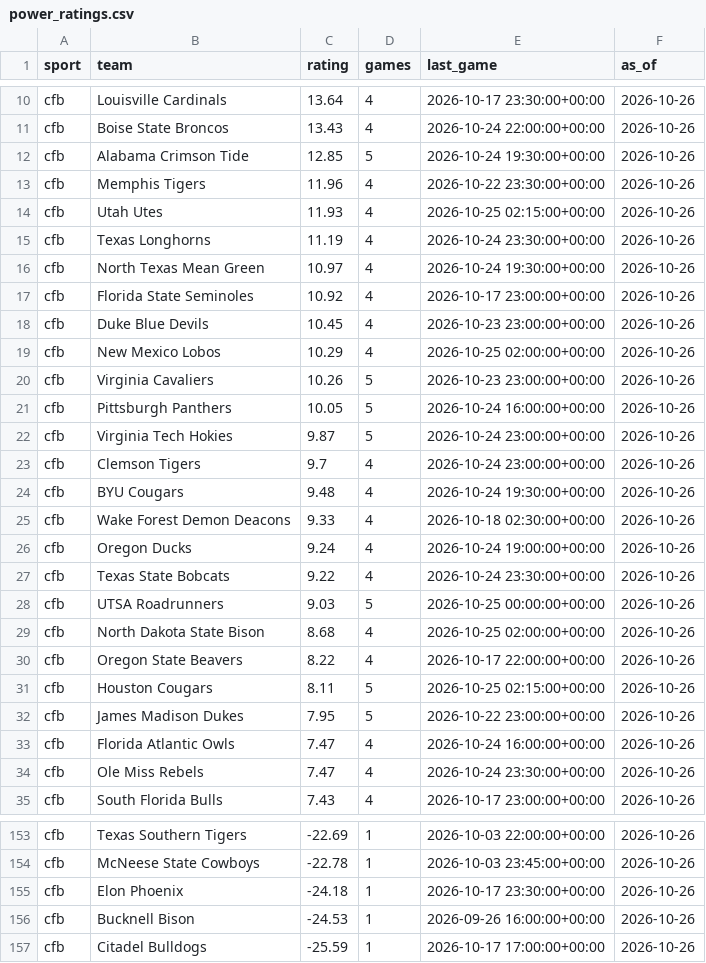
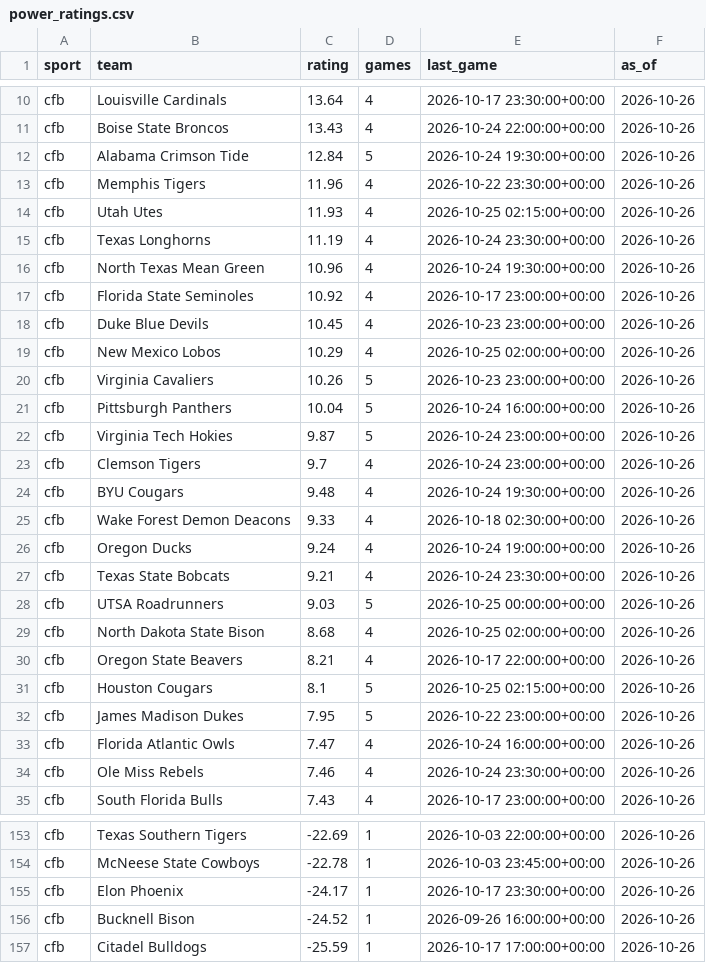
Before and after one commit to jmmoyer490/betting-data, a CSV file: data/power_ratings.csv, drawn as a sheet; only a part is shown, gaps mark what is left out; the diff covers the shown part only.

```diff
--- a/data/power_ratings.csv
+++ b/data/power_ratings.csv
@@ -11,3 +11,3 @@ cfb,Louisville Cardinals,13.64,4,2026-10-17 23:30:00+00:00,2026-10-26
 cfb,Boise State Broncos,13.43,4,2026-10-24 22:00:00+00:00,2026-10-26
-cfb,Alabama Crimson Tide,12.85,5,2026-10-24 19:30:00+00:00,2026-10-26
+cfb,Alabama Crimson Tide,12.84,5,2026-10-24 19:30:00+00:00,2026-10-26
 cfb,Memphis Tigers,11.96,4,2026-10-22 23:30:00+00:00,2026-10-26
@@ -15,3 +15,3 @@ cfb,Utah Utes,11.93,4,2026-10-25 02:15:00+00:00,2026-10-26
 cfb,Texas Longhorns,11.19,4,2026-10-24 23:30:00+00:00,2026-10-26
-cfb,North Texas Mean Green,10.97,4,2026-10-24 19:30:00+00:00,2026-10-26
+cfb,North Texas Mean Green,10.96,4,2026-10-24 19:30:00+00:00,2026-10-26
 cfb,Florida State Seminoles,10.92,4,2026-10-17 23:00:00+00:00,2026-10-26
@@ -20,3 +20,3 @@ cfb,New Mexico Lobos,10.29,4,2026-10-25 02:00:00+00:00,2026-10-26
 cfb,Virginia Cavaliers,10.26,5,2026-10-23 23:00:00+00:00,2026-10-26
-cfb,Pittsburgh Panthers,10.05,5,2026-10-24 16:00:00+00:00,2026-10-26
+cfb,Pittsburgh Panthers,10.04,5,2026-10-24 16:00:00+00:00,2026-10-26
 cfb,Virginia Tech Hokies,9.87,5,2026-10-24 23:00:00+00:00,2026-10-26
@@ -26,10 +26,10 @@ cfb,Wake Forest Demon Deacons,9.33,4,2026-10-18 02:30:00+00:00,2026-10-26
 cfb,Oregon Ducks,9.24,4,2026-10-24 19:00:00+00:00,2026-10-26
-cfb,Texas State Bobcats,9.22,4,2026-10-24 23:30:00+00:00,2026-10-26
+cfb,Texas State Bobcats,9.21,4,2026-10-24 23:30:00+00:00,2026-10-26
 cfb,UTSA Roadrunners,9.03,5,2026-10-25 00:00:00+00:00,2026-10-26
 cfb,North Dakota State Bison,8.68,4,2026-10-25 02:00:00+00:00,2026-10-26
-cfb,Oregon State Beavers,8.22,4,2026-10-17 22:00:00+00:00,2026-10-26
-cfb,Houston Cougars,8.11,5,2026-10-25 02:15:00+00:00,2026-10-26
+cfb,Oregon State Beavers,8.21,4,2026-10-17 22:00:00+00:00,2026-10-26
+cfb,Houston Cougars,8.1,5,2026-10-25 02:15:00+00:00,2026-10-26
 cfb,James Madison Dukes,7.95,5,2026-10-22 23:00:00+00:00,2026-10-26
 cfb,Florida Atlantic Owls,7.47,4,2026-10-24 16:00:00+00:00,2026-10-26
-cfb,Ole Miss Rebels,7.47,4,2026-10-24 23:30:00+00:00,2026-10-26
+cfb,Ole Miss Rebels,7.46,4,2026-10-24 23:30:00+00:00,2026-10-26
 cfb,South Florida Bulls,7.43,4,2026-10-17 23:00:00+00:00,2026-10-26
@@ -154,4 +154,4 @@ cfb,Texas Southern Tigers,-22.69,1,2026-10-03 22:00:00+00:00,2026-10-26
 cfb,McNeese State Cowboys,-22.78,1,2026-10-03 23:45:00+00:00,2026-10-26
-cfb,Elon Phoenix,-24.18,1,2026-10-17 23:30:00+00:00,2026-10-26
-cfb,Bucknell Bison,-24.53,1,2026-09-26 16:00:00+00:00,2026-10-26
+cfb,Elon Phoenix,-24.17,1,2026-10-17 23:30:00+00:00,2026-10-26
+cfb,Bucknell Bison,-24.52,1,2026-09-26 16:00:00+00:00,2026-10-26
 cfb,Citadel Bulldogs,-25.59,1,2026-10-17 17:00:00+00:00,2026-10-26
```
Also changed, not shown: 6 edited cells elsewhere in this file, data/opener_vs_implied.csv, 1 other file.
